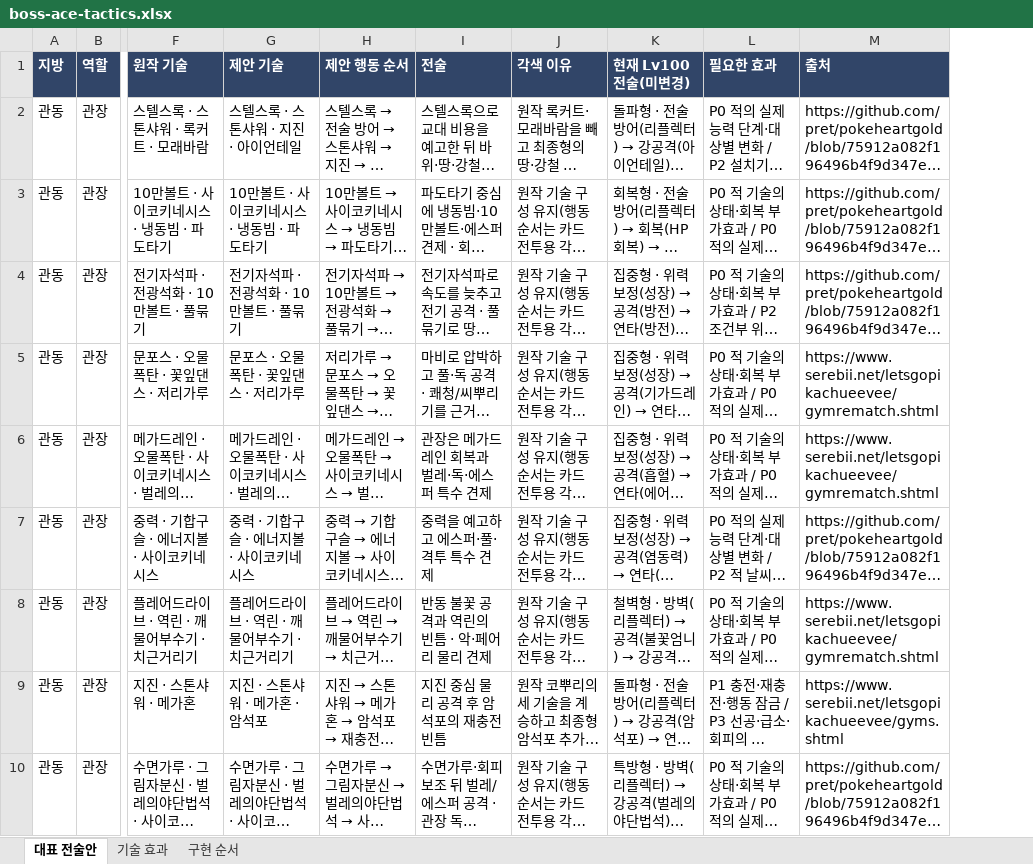
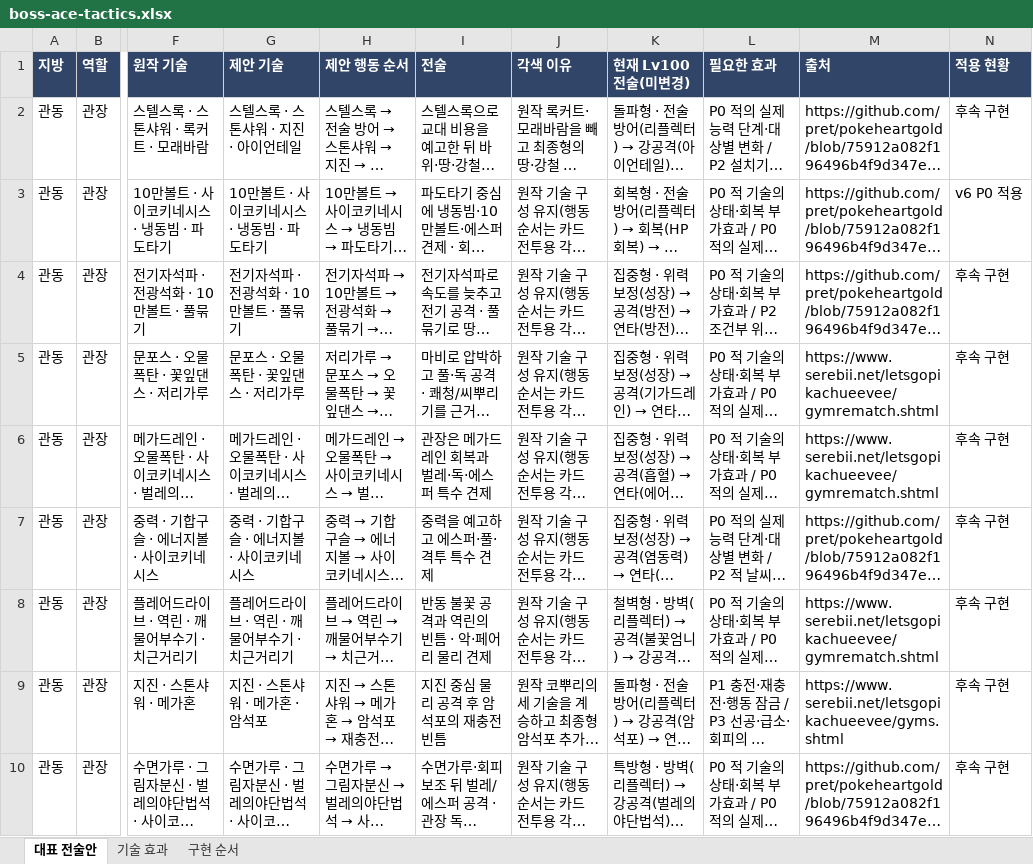
Before and after one commit to agree-git/pokemon-deckbuilder, an Excel workbook: docs/boss-ace-tactics.xlsx, sheet 대표 전술안, drawn as a sheet; only a part is shown, gaps mark what is left out; long unchanged cells end in …; values as stored, in another font and other column widths than the file's, no borders; the diff names each change by its address in the sheet, - before the commit and + after, or states it on an @@ line.

```diff
--- a/docs/boss-ace-tactics.xlsx (sheet 대표 전술안)
+++ b/docs/boss-ace-tactics.xlsx (sheet 대표 전술안)
+column N (적용 현황), rows 2-10: 후속 구현 | v6 P0 적용 | 후속 구현 | 후속 구현 | 후속 구현 | 후속 구현 | 후속 구현 | 후속 구현 | 후속 구현
```
Also changed, not shown: 15 other files.
